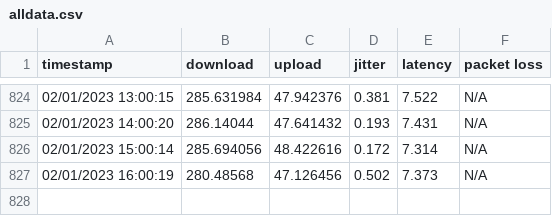
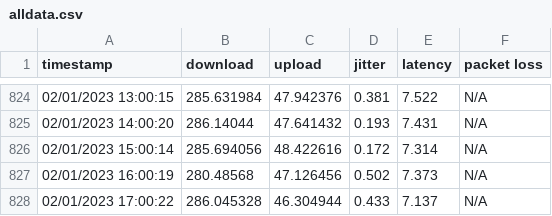
Before and after one commit to Xenov-X/Xenov-X.github.io, a CSV file: alldata.csv, drawn as a sheet; only a part is shown, gaps mark what is left out; the diff names each change by its address in the sheet, - before the commit and + after, or states it on an @@ line.

Commit message:
poll

```diff
--- a/alldata.csv
+++ b/alldata.csv
+row 828: 02/01/2023 17:00:22 | 286.045328 | 46.304944 | 0.433 | 7.137 | N/A
```
